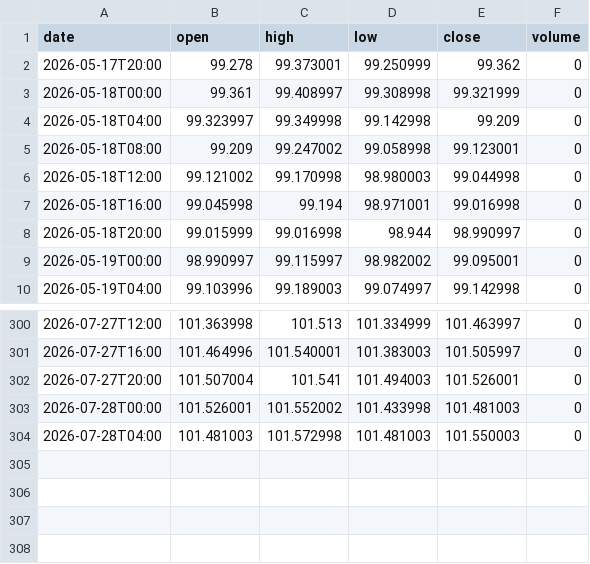
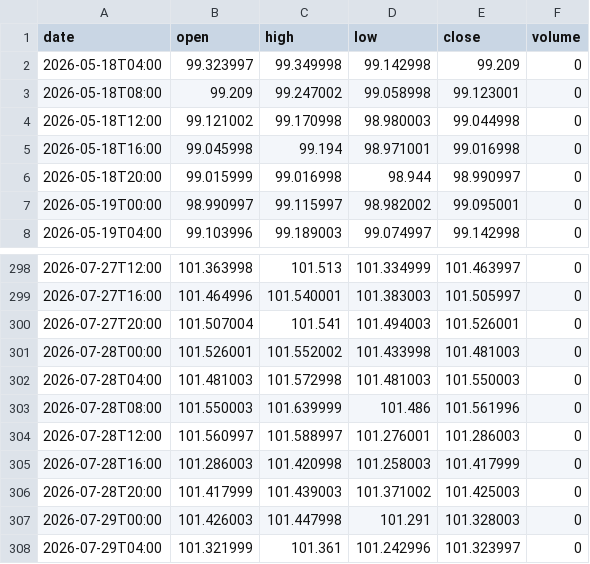
Before and after one commit to pantlinardatos/market-data-mirror, a CSV file: data/DXY_4h.csv, drawn as a sheet; only a part is shown, gaps mark what is left out.

```diff
--- a/data/DXY_4h.csv
+++ b/data/DXY_4h.csv
@@ -1,4 +1,2 @@
 date,open,high,low,close,volume
-2026-05-17T20:00,99.278,99.373001,99.250999,99.362,0
-2026-05-18T00:00,99.361,99.408997,99.308998,99.321999,0
 2026-05-18T04:00,99.323997,99.349998,99.142998,99.209,0
@@ -304 +302,7 @@ date,open,high,low,close,volume
 2026-07-28T04:00,101.481003,101.572998,101.481003,101.550003,0
+2026-07-28T08:00,101.550003,101.639999,101.486,101.561996,0
+2026-07-28T12:00,101.560997,101.588997,101.276001,101.286003,0
+2026-07-28T16:00,101.286003,101.420998,101.258003,101.417999,0
+2026-07-28T20:00,101.417999,101.439003,101.371002,101.425003,0
+2026-07-29T00:00,101.426003,101.447998,101.291,101.328003,0
+2026-07-29T04:00,101.321999,101.361,101.242996,101.323997,0
```
Also changed, not shown: data/BTC_1d.csv, data/PLTR_1d.csv, 16 other files.
